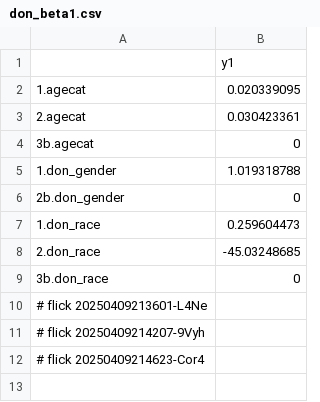
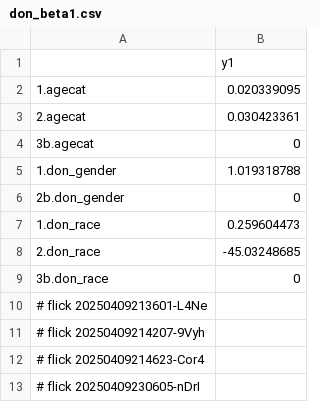
Before and after one commit to abikesa/false-font, a CSV file: kitabo/ensi/testbin/test2/assets/csv/don_beta1.csv, drawn as a sheet.

Commit message:
kitabo/ensi/testbin/test2/assets/csv/don_beta1.csv

```diff
--- a/kitabo/ensi/testbin/test2/assets/csv/don_beta1.csv
+++ b/kitabo/ensi/testbin/test2/assets/csv/don_beta1.csv
@@ -12 +12,2 @@
 # flick 20250409214623-Cor4
+# flick 20250409230605-nDrI
```
